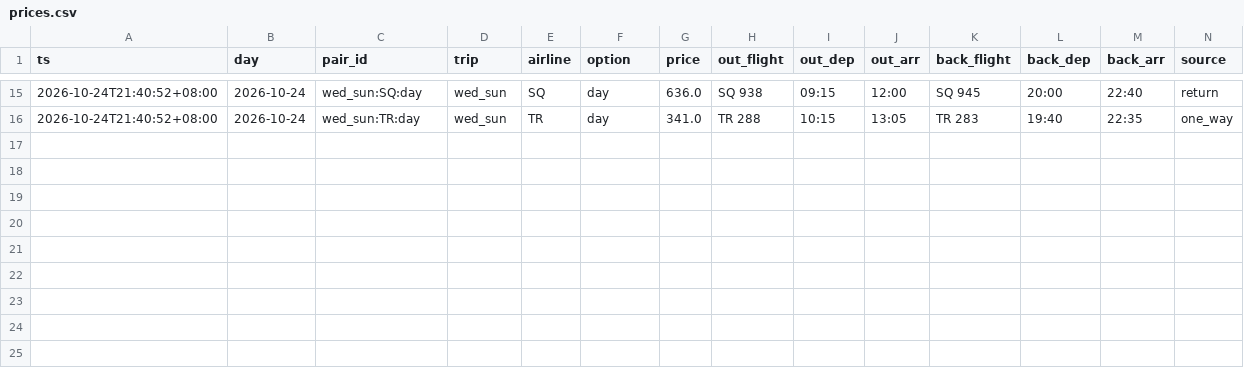
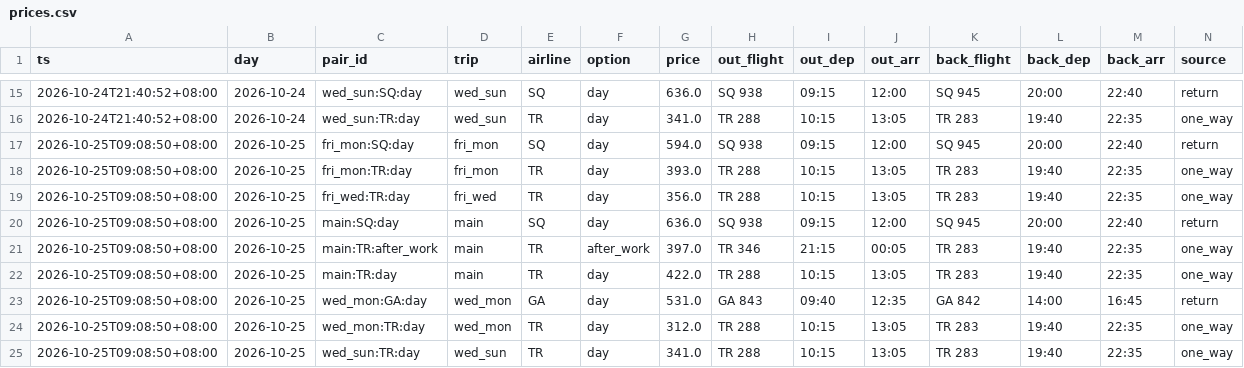
Before and after one commit to plusxjunn/jjwq-flight-tracker, a CSV file: data/prices.csv, drawn as a sheet; only a part is shown, gaps mark what is left out.

```diff
--- a/data/prices.csv
+++ b/data/prices.csv
@@ -16 +16,10 @@ ts,day,pair_id,trip,airline,option,price,out_flight,out_dep,out_arr,back_flight,
 2026-10-24T21:40:52+08:00,2026-10-24,wed_sun:TR:day,wed_sun,TR,day,341.0,TR 288,10:15,13:05,TR 283,19:40,22:35,one_way
+2026-10-25T09:08:50+08:00,2026-10-25,fri_mon:SQ:day,fri_mon,SQ,day,594.0,SQ 938,09:15,12:00,SQ 945,20:00,22:40,return
+2026-10-25T09:08:50+08:00,2026-10-25,fri_mon:TR:day,fri_mon,TR,day,393.0,TR 288,10:15,13:05,TR 283,19:40,22:35,one_way
+2026-10-25T09:08:50+08:00,2026-10-25,fri_wed:TR:day,fri_wed,TR,day,356.0,TR 288,10:15,13:05,TR 283,19:40,22:35,one_way
+2026-10-25T09:08:50+08:00,2026-10-25,main:SQ:day,main,SQ,day,636.0,SQ 938,09:15,12:00,SQ 945,20:00,22:40,return
+2026-10-25T09:08:50+08:00,2026-10-25,main:TR:after_work,main,TR,after_work,397.0,TR 346,21:15,00:05,TR 283,19:40,22:35,one_way
+2026-10-25T09:08:50+08:00,2026-10-25,main:TR:day,main,TR,day,422.0,TR 288,10:15,13:05,TR 283,19:40,22:35,one_way
+2026-10-25T09:08:50+08:00,2026-10-25,wed_mon:GA:day,wed_mon,GA,day,531.0,GA 843,09:40,12:35,GA 842,14:00,16:45,return
+2026-10-25T09:08:50+08:00,2026-10-25,wed_mon:TR:day,wed_mon,TR,day,312.0,TR 288,10:15,13:05,TR 283,19:40,22:35,one_way
+2026-10-25T09:08:50+08:00,2026-10-25,wed_sun:TR:day,wed_sun,TR,day,341.0,TR 288,10:15,13:05,TR 283,19:40,22:35,one_way
```
Also changed, not shown: data/runs.csv, 2 other files.
